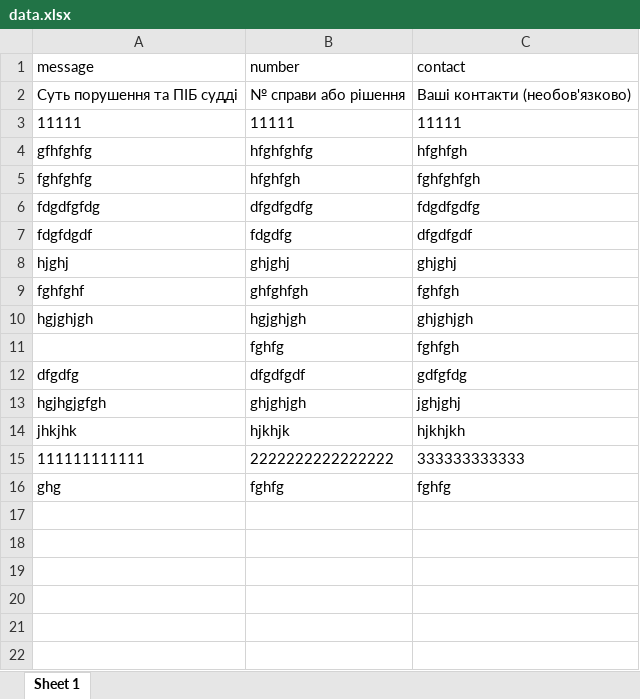
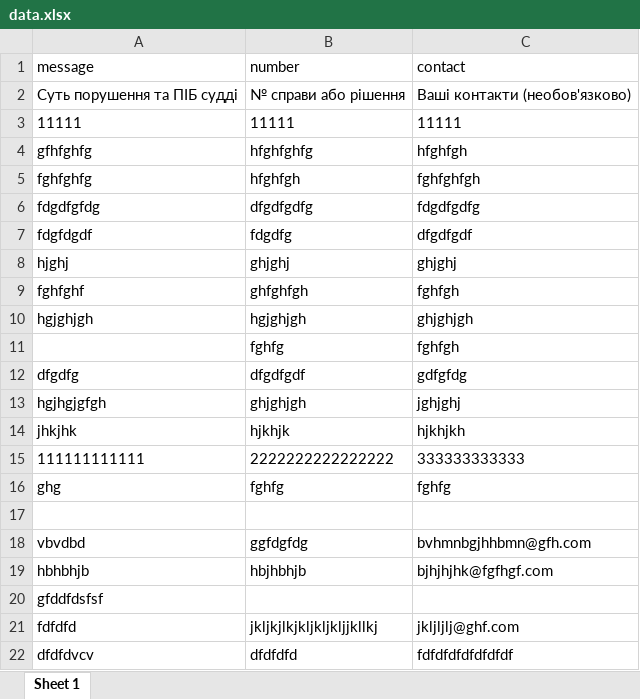
Before and after one commit to orgjscom/judgelustration, an Excel workbook: www/ok/data.xlsx, sheet Sheet 1, drawn as a sheet; values as stored, in another font and other column widths than the file's, no borders; the diff names each change by its address in the sheet, - before the commit and + after, or states it on an @@ line.

```diff
--- a/www/ok/data.xlsx (sheet Sheet 1)
+++ b/www/ok/data.xlsx (sheet Sheet 1)
+row 17: (empty)
+row 18: vbvdbd | ggfdgfdg | bvhmnbgjhhbmn@gfh.com
+row 19: hbhbhjb | hbjhbhjb | bjhjhjhk@fgfhgf.com
+row 20: gfddfdsfsf
+row 21: fdfdfd | jkljkjlkjkljkljkljjkllkj | jkljljlj@ghf.com
+row 22: dfdfdvcv | dfdfdfd | fdfdfdfdfdfdfdf
```
Also changed, not shown: 5 other files.
